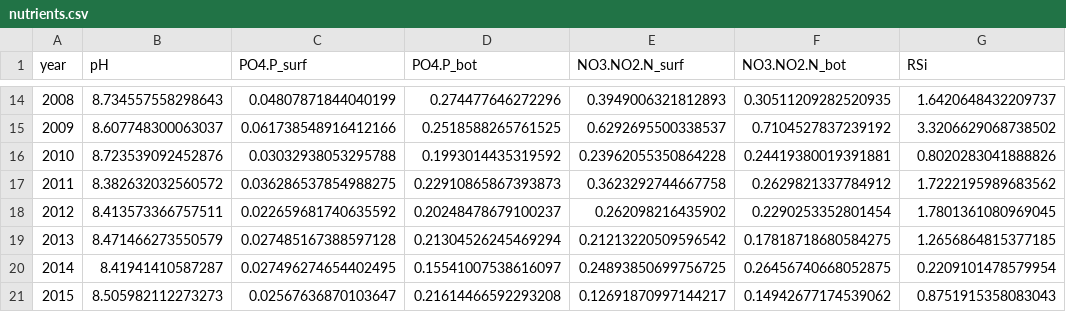
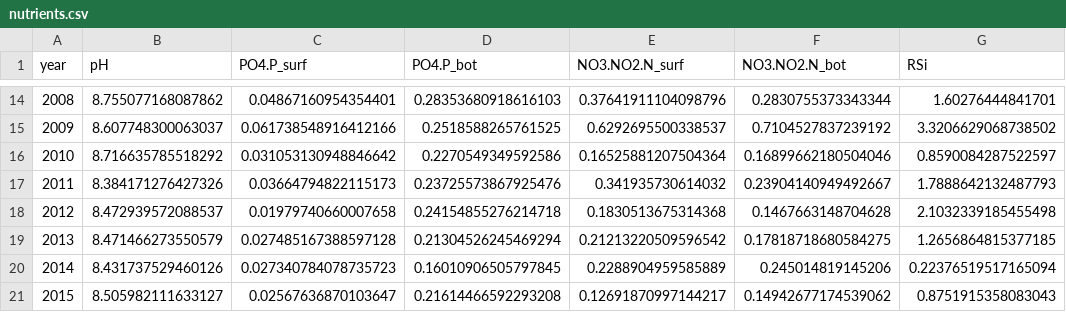
Before and after one commit to robertladwig/foodwebchange_mendota, a CSV file: output/nutrients.csv, drawn as a sheet; only a part is shown, gaps mark what is left out; the diff covers the shown part only.

```diff
--- a/output/nutrients.csv
+++ b/output/nutrients.csv
@@ -14,8 +14,8 @@ year,pH,PO4.P_surf,PO4.P_bot,NO3.NO2.N_surf,NO3.NO2.N_bot,RSi
-2008,8.734557558298643,0.04807871844040199,0.274477646272296,0.3949006321812893,0.30511209282520935,1.6420648432209737
+2008,8.755077168087862,0.04867160954354401,0.28353680918616103,0.37641911104098796,0.2830755373343344,1.60276444841701
 2009,8.607748300063037,0.061738548916412166,0.2518588265761525,0.6292695500338537,0.7104527837239192,3.3206629068738502
-2010,8.723539092452876,0.03032938053295788,0.1993014435319592,0.23962055350864228,0.24419380019391881,0.8020283041888826
-2011,8.382632032560572,0.036286537854988275,0.22910865867393873,0.3623292744667758,0.2629821337784912,1.7222195989683562
-2012,8.413573366757511,0.022659681740635592,0.20248478679100237,0.262098216435902,0.2290253352801454,1.7801361080969045
+2010,8.716635785518292,0.031053130948846642,0.2270549349592586,0.16525881207504364,0.16899662180504046,0.8590084287522597
+2011,8.384171276427326,0.03664794822115173,0.23725573867925476,0.341935730614032,0.23904140949492667,1.7888642132487793
+2012,8.472939572088537,0.01979740660007658,0.24154855276214718,0.1830513675314368,0.1467663148704628,2.1032339185455498
 2013,8.471466273550579,0.027485167388597128,0.21304526245469294,0.21213220509596542,0.17818718680584275,1.2656864815377185
-2014,8.41941410587287,0.027496274654402495,0.15541007538616097,0.24893850699756725,0.26456740668052875,0.2209101478579954
-2015,8.505982112273273,0.02567636870103647,0.21614466592293208,0.12691870997144217,0.14942677174539062,0.8751915358083043
+2014,8.431737529460126,0.027340784078735723,0.16010906505797845,0.2288904959585889,0.245014819145206,0.22376519517165094
+2015,8.505982111633127,0.02567636870103647,0.21614466592293208,0.12691870997144217,0.14942677174539062,0.8751915358083043
```
Also changed, not shown: 84 edited cells elsewhere in this file, output/dosinks.csv, output/stratification.csv, 30 other files.
